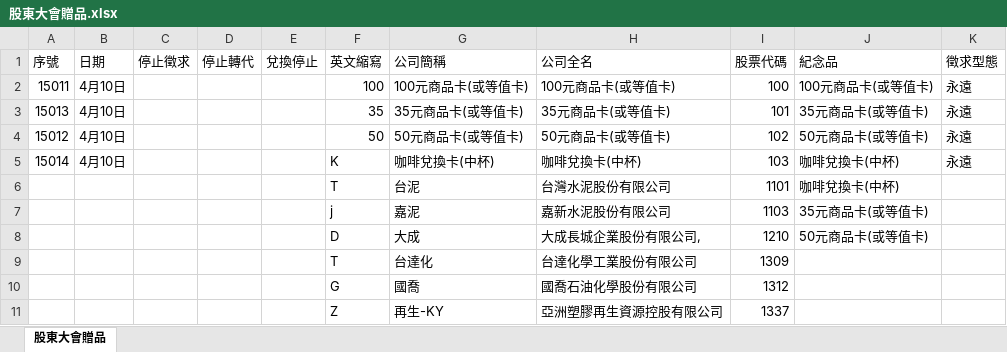
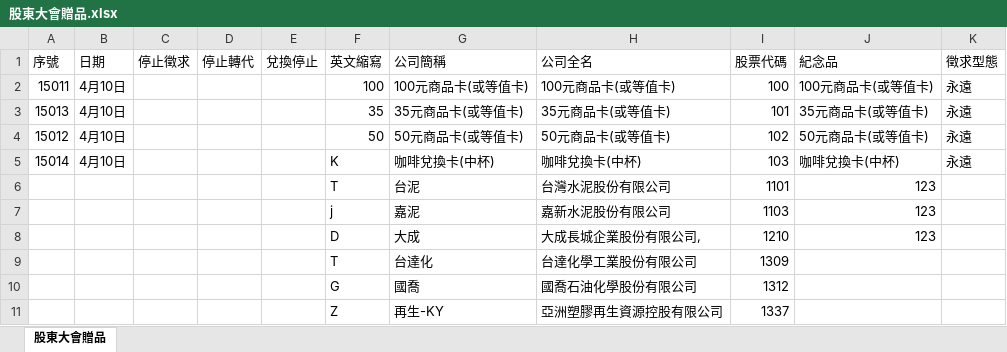
Before and after one commit to Jason798080/-, an Excel workbook: 股東大會贈品.xlsx, sheet 股東大會贈品, drawn as a sheet; only a part is shown; values as stored, in another font and other column widths than the file's, no borders; the diff names each change by its address in the sheet, - before the commit and + after, or states it on an @@ line.

Commit message:
Add files via upload

```diff
--- a/股東大會贈品.xlsx (sheet 股東大會贈品)
+++ b/股東大會贈品.xlsx (sheet 股東大會贈品)
-J6 (紀念品): 咖啡兌換卡(中杯)
+J6 (紀念品): 123
-J7 (紀念品): 35元商品卡(或等值卡)
+J7 (紀念品): 123
-J8 (紀念品): 50元商品卡(或等值卡)
+J8 (紀念品): 123
```
